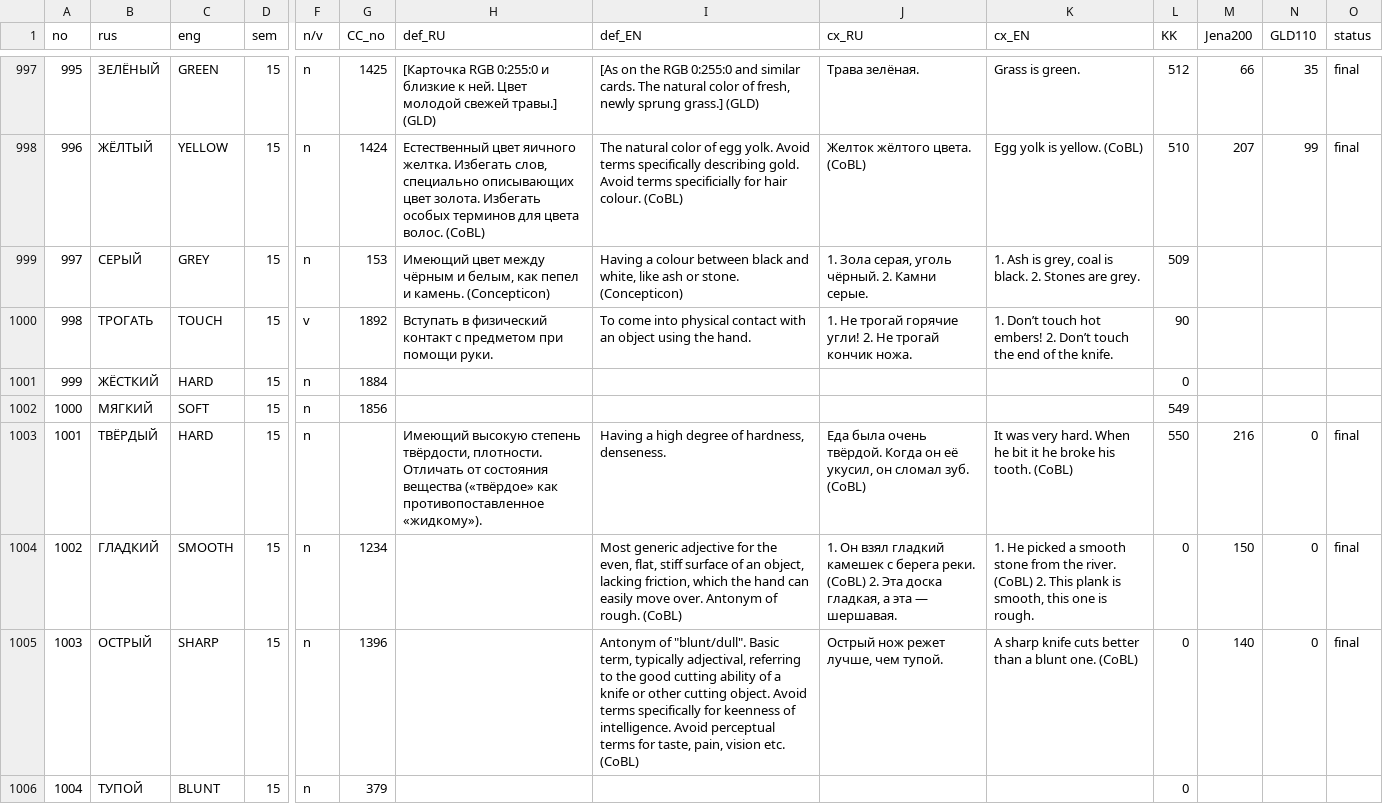
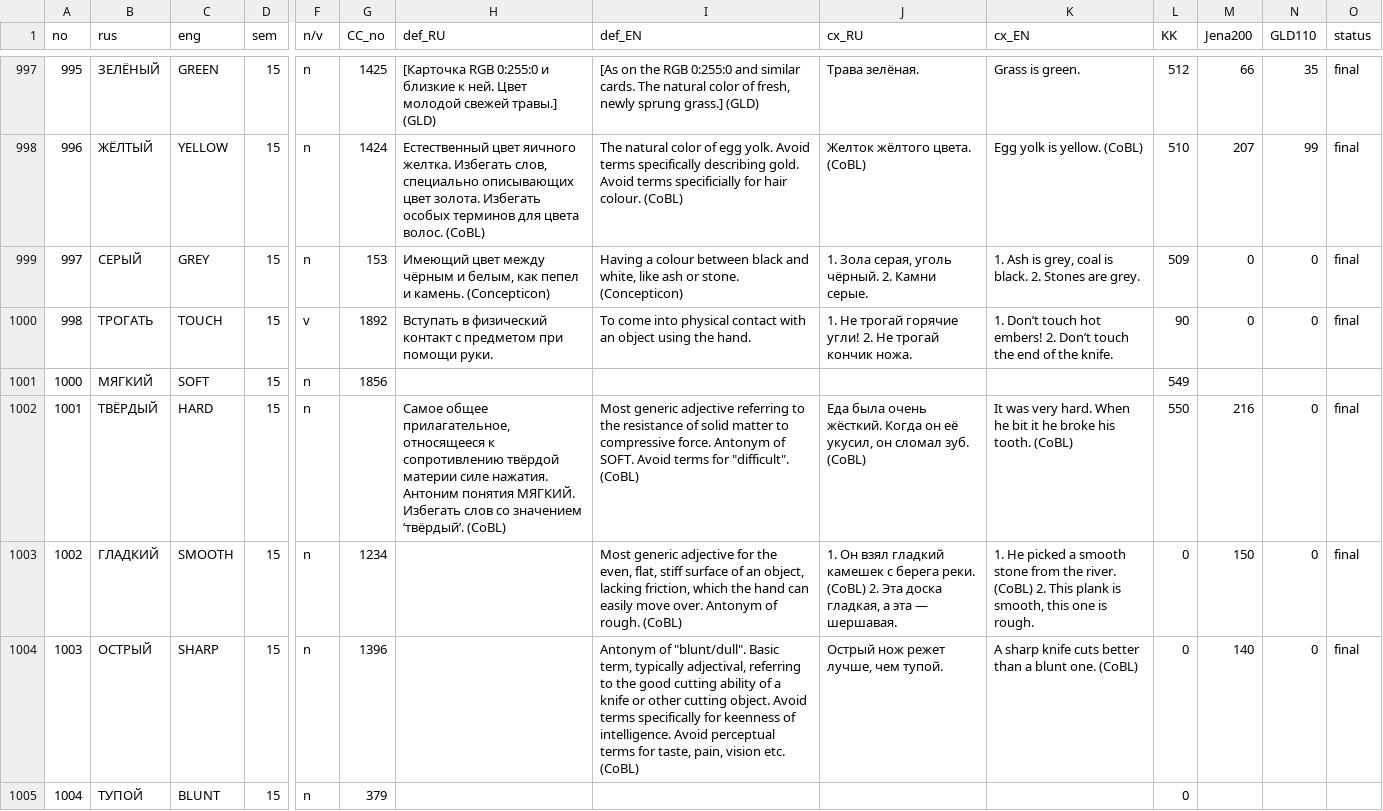
Before and after one commit to lexcauc/lexcauc-db, a CSV file: lexcauc-concepts.csv, drawn as a sheet; only a part is shown, gaps mark what is left out; removed rows and columns are numbered as before the commit, all else as after; rows hold the shown columns only; the diff names each change by its address in the sheet, - before the commit and + after, or states it on an @@ line.

Commit message:
IMPORTANT CHANGE: removed meaning ЖЁСТКИЙ as too language-specific

```diff
--- a/lexcauc-concepts.csv
+++ b/lexcauc-concepts.csv
-M999:M1000 (Jena200): (empty)
+M999:M1000 (Jena200): 0
-N999:N1000 (GLD110): (empty)
+N999:N1000 (GLD110): 0
-O999:O1000 (status): (empty)
+O999:O1000 (status): final
-row 1001: 999 | ЖЁСТКИЙ | HARD | 15 | n | 1884 |  |  |  |  | 0
-H1002 (def_RU): Имеющий высокую степень твёрдости, плотности. Отличать от состояния вещества («твёрдое» как противопоставленное «жидкому»).
+H1002 (def_RU): Самое общее прилагательное, относящееся к сопротивлению твёрдой материи силе нажатия. Антоним понятия МЯГКИЙ. Избегать слов со значением ‘твёрдый’. (CoBL)
-I1002 (def_EN): Having a high degree of hardness, denseness.
+I1002 (def_EN): Most generic adjective referring to the resistance of solid matter to compressive force. Antonym of SOFT. Avoid terms for "difficult". (CoBL)
-J1002 (cx_RU): …была очень твёрдой. Когда он…
+J1002 (cx_RU): …была очень жёсткий. Когда он…
```
